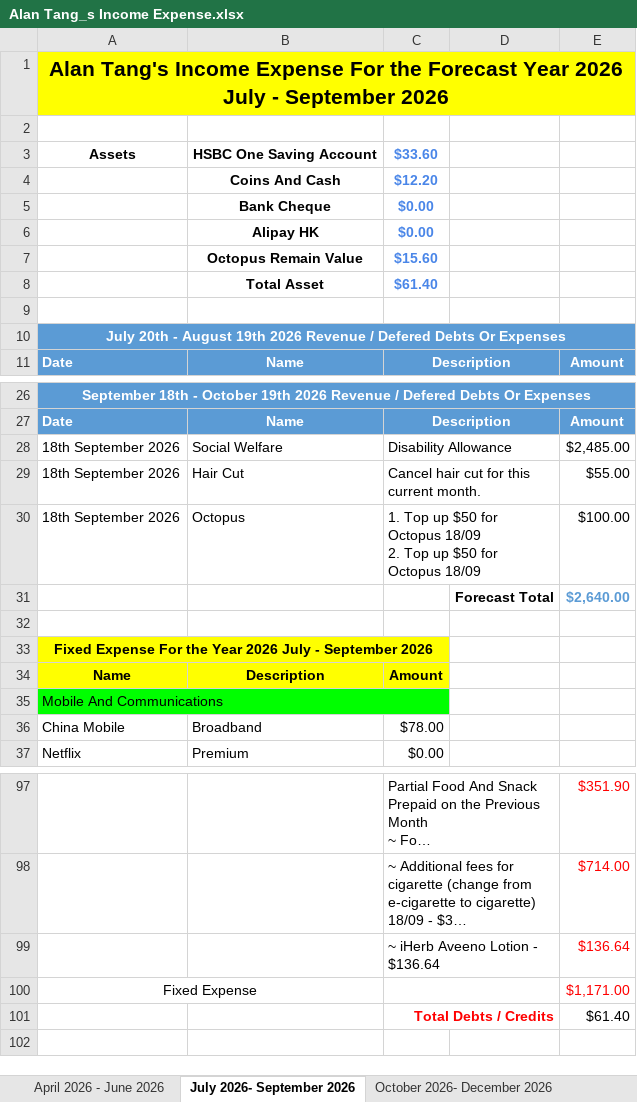
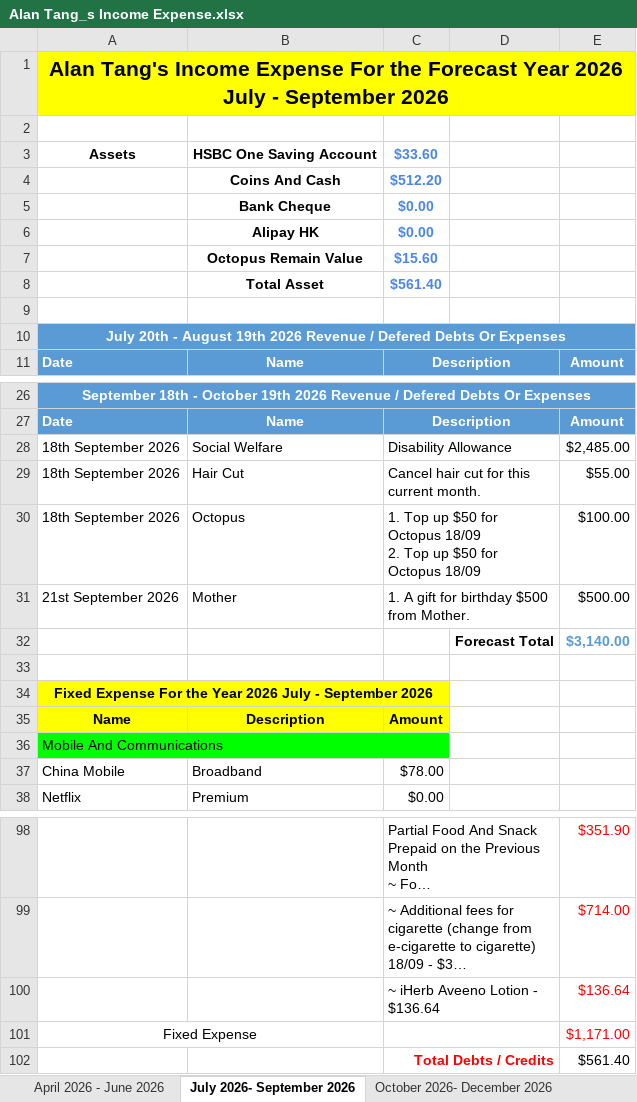
Before and after one commit to tangsinglun/Income-Expense-And-Forecast, an Excel workbook: Alan Tang_s Income Expense.xlsx, sheet July 2026- September 2026, drawn as a sheet; only a part is shown, gaps mark what is left out; long unchanged cells end in …; values as stored, in another font and other column widths than the file's, no borders; conditional formats not drawn; removed rows and columns are numbered as before the commit, all else as after; the diff names each change by its address in the sheet, - before the commit and + after, or states it on an @@ line.

Commit message:
docs: document updated

```diff
--- a/Alan Tang_s Income Expense.xlsx (sheet July 2026- September 2026)
+++ b/Alan Tang_s Income Expense.xlsx (sheet July 2026- September 2026)
-C4: $12.20
+C4: $512.20
-C8: $61.40
+C8: $561.40
-row 31:  |  |  | Forecast Total | $2,640.00
+row 31: 21st September 2026 | Mother | 1. A gift for birthday $500 from Mother. |  | $500.00
+row 32:  |  |  | Forecast Total | $3,140.00
-E102: $61.40
+E102: $561.40
```
Also changed, not shown: sheet October 2026- December 2026, sheet April 2026 - June 2026, formulas that keep their value.
